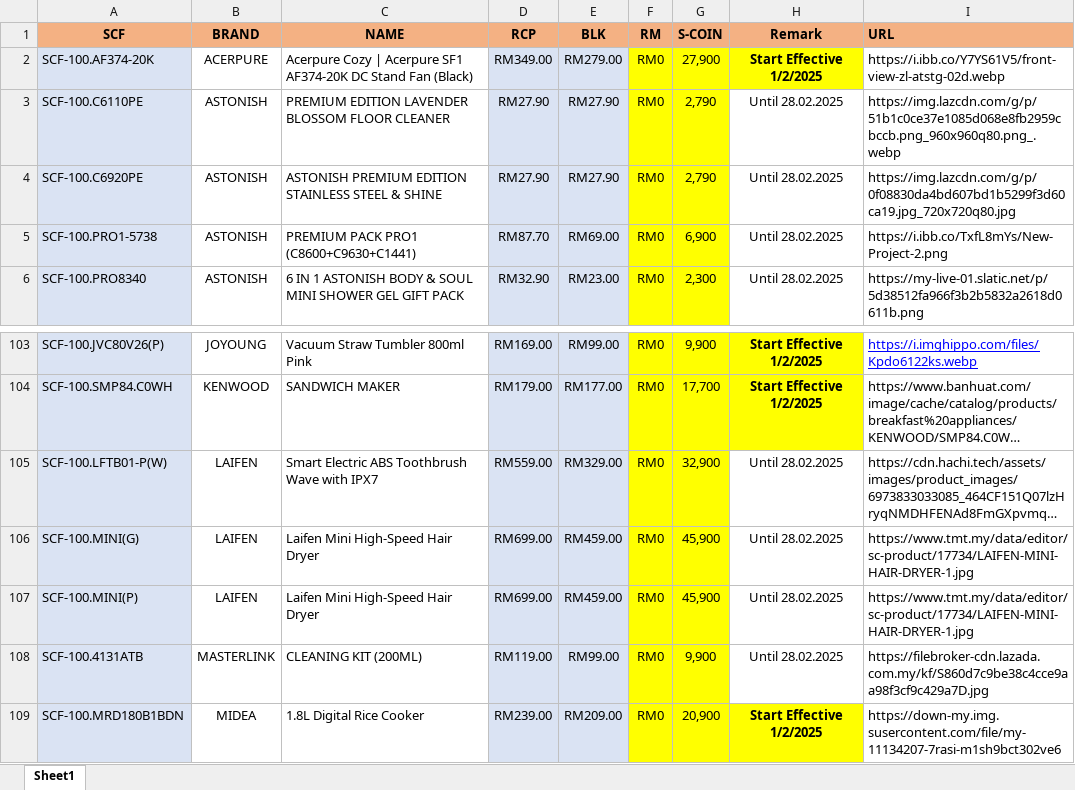
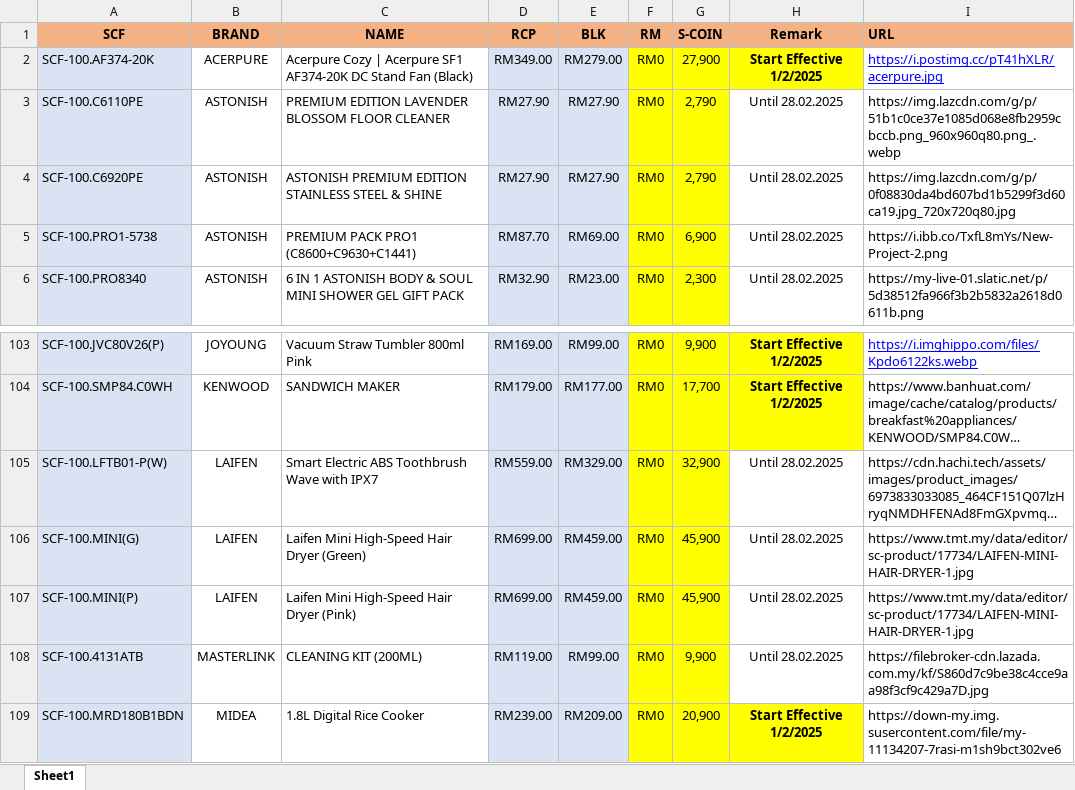
Before and after one commit to senhengtemerloh/rewards, an Excel workbook: database.xlsx, sheet Sheet1, drawn as a sheet; only a part is shown, gaps mark what is left out; long unchanged cells end in …; values as stored, in another font and other column widths than the file's, no borders; the diff names each change by its address in the sheet, - before the commit and + after, or states it on an @@ line.

Commit message:
Add files via upload

```diff
--- a/database.xlsx (sheet Sheet1)
+++ b/database.xlsx (sheet Sheet1)
-I2 (URL): https://i.ibb.co/Y7YS61V5/front-view-zl-atstg-02d.webp
+I2 (URL): https://i.postimg.cc/pT41hXLR/acerpure.jpg
@@ I2 underline: off → on, text colour: black → #0000FF @@
-C106 (NAME): Laifen Mini High-Speed Hair Dryer
+C106 (NAME): Laifen Mini High-Speed Hair Dryer (Green)
-C107 (NAME): Laifen Mini High-Speed Hair Dryer
+C107 (NAME): Laifen Mini High-Speed Hair Dryer (Pink)
```
